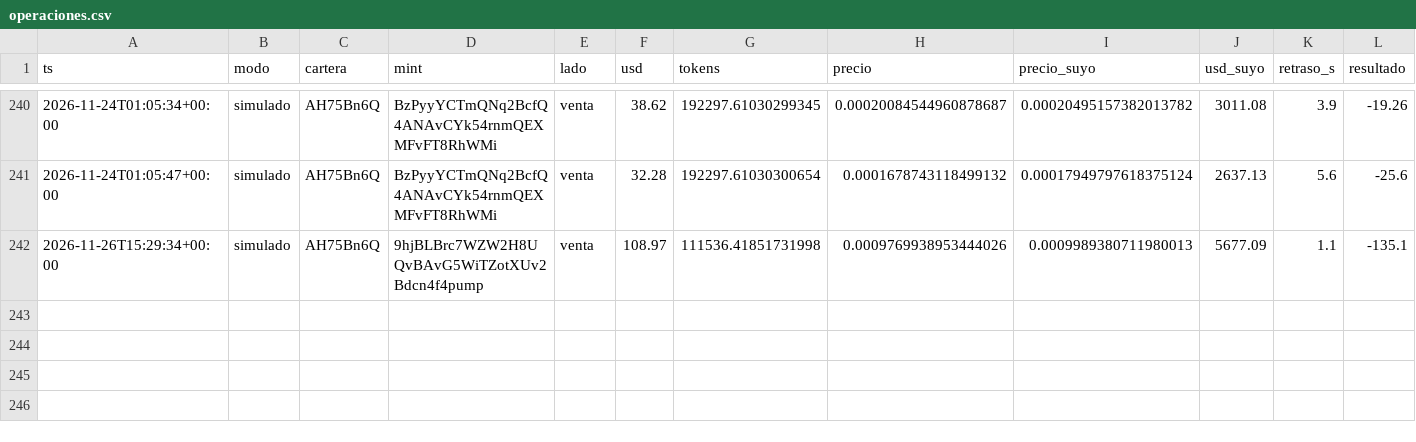
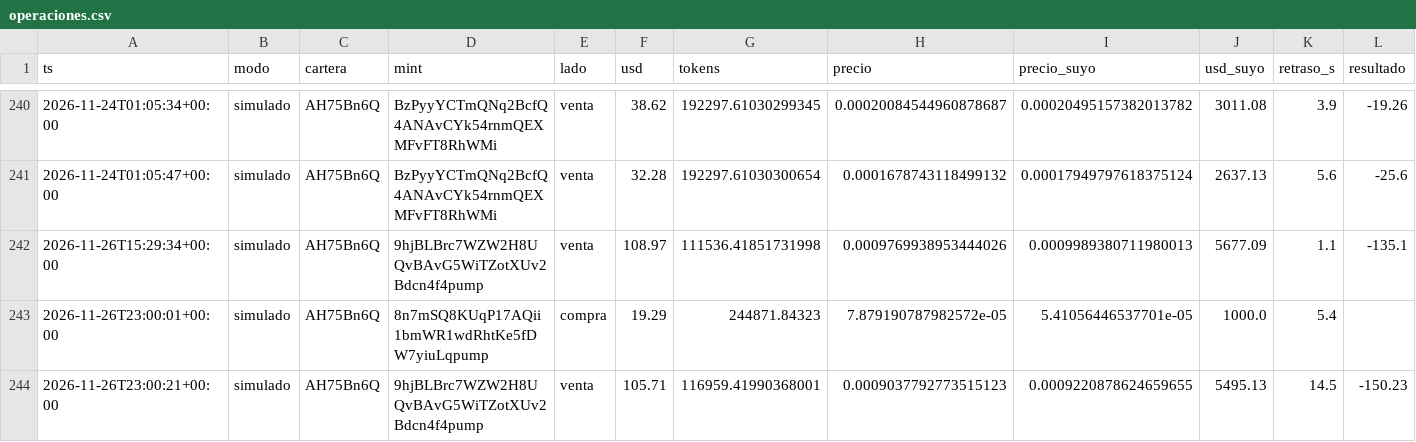
Before and after one commit to eriphelo15/nexus-replicator, a CSV file: v2/operaciones.csv, drawn as a sheet; only a part is shown, gaps mark what is left out; rows hold the shown columns only; the diff names each change by its address in the sheet, - before the commit and + after, or states it on an @@ line.

```diff
--- a/v2/operaciones.csv
+++ b/v2/operaciones.csv
+row 243: 2026-11-26T23:00:01+00:00 | simulado | AH75Bn6Q | 8n7mSQ8KUqP17AQii1bmWR1wdRhtKe5fDW7yiuLqpump | compra | 19.29 | 244871.84323 | 7.879190787982572e-05 | 5.41056446537701e-05 | 1000.0 | 5.4
+row 244: 2026-11-26T23:00:21+00:00 | simulado | AH75Bn6Q | 9hjBLBrc7WZW2H8UQvBAvG5WiTZotXUv2Bdcn4f4pump | venta | 105.71 | 116959.41990368001 | 0.0009037792773515123 | 0.0009220878624659655 | 5495.13 | 14.5 | -150.23
```
Also changed, not shown: 2 other files.
